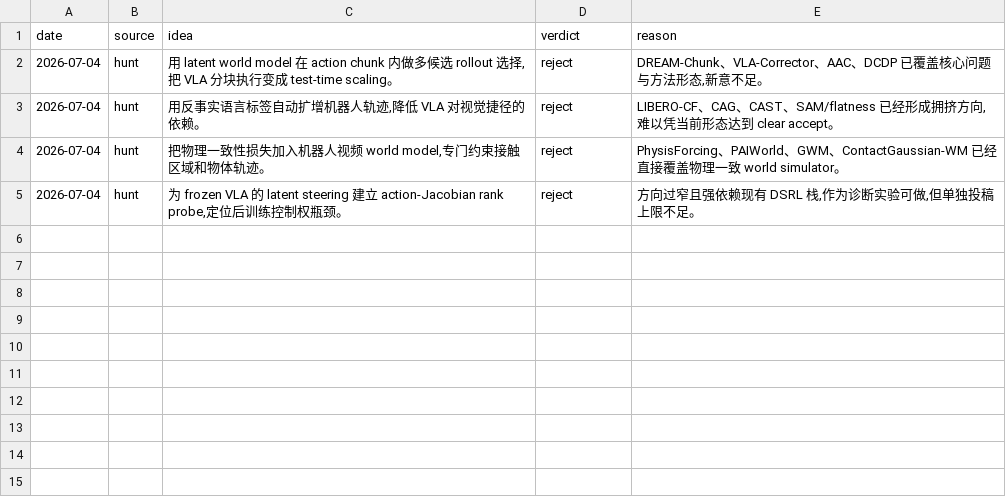
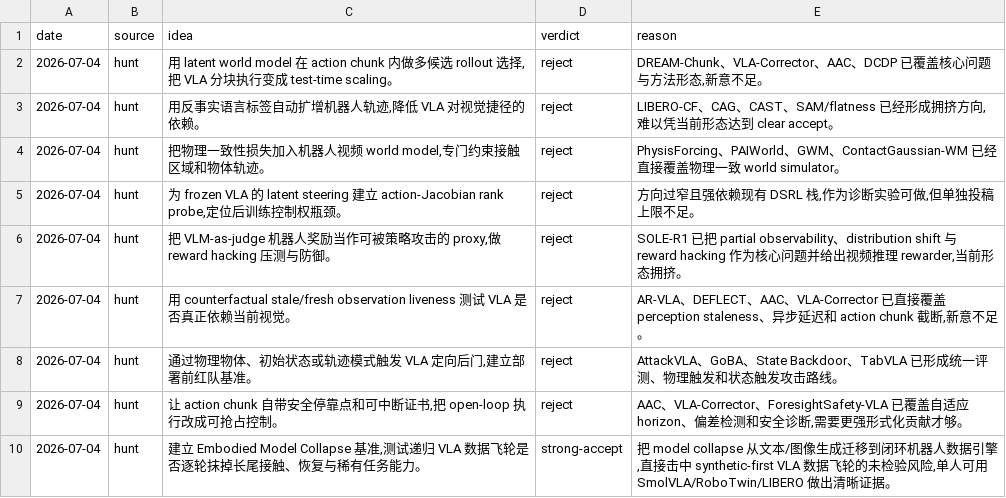
Before and after one commit to axiat/ai-ideas, a TSV file: ledger.tsv, drawn as a sheet.

Commit message:
hunt: 2026-07-04 report and ledger (#3)

```diff
--- a/ledger.tsv
+++ b/ledger.tsv
@@ -5 +5,6 @@ date	source	idea	verdict	reason
 2026-07-04	hunt	为 frozen VLA 的 latent steering 建立 action-Jacobian rank probe,定位后训练控制权瓶颈。	reject	方向过窄且强依赖现有 DSRL 栈,作为诊断实验可做,但单独投稿上限不足。
+2026-07-04	hunt	把 VLM-as-judge 机器人奖励当作可被策略攻击的 proxy,做 reward hacking 压测与防御。	reject	SOLE-R1 已把 partial observability、distribution shift 与 reward hacking 作为核心问题并给出视频推理 rewarder,当前形态拥挤。
+2026-07-04	hunt	用 counterfactual stale/fresh observation liveness 测试 VLA 是否真正依赖当前视觉。	reject	AR-VLA、DEFLECT、AAC、VLA-Corrector 已直接覆盖 perception staleness、异步延迟和 action chunk 截断,新意不足。
+2026-07-04	hunt	通过物理物体、初始状态或轨迹模式触发 VLA 定向后门,建立部署前红队基准。	reject	AttackVLA、GoBA、State Backdoor、TabVLA 已形成统一评测、物理触发和状态触发攻击路线。
+2026-07-04	hunt	让 action chunk 自带安全停靠点和可中断证书,把 open-loop 执行改成可抢占控制。	reject	AAC、VLA-Corrector、ForesightSafety-VLA 已覆盖自适应 horizon、偏差检测和安全诊断,需要更强形式化贡献才够。
+2026-07-04	hunt	建立 Embodied Model Collapse 基准,测试递归 VLA 数据飞轮是否逐轮抹掉长尾接触、恢复与稀有任务能力。	strong-accept	把 model collapse 从文本/图像生成迁移到闭环机器人数据引擎,直接击中 synthetic-first VLA 数据飞轮的未检验风险,单人可用 SmolVLA/RoboTwin/LIBERO 做出清晰证据。
```
Also changed, not shown: 1 other file.
